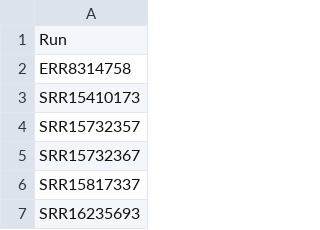
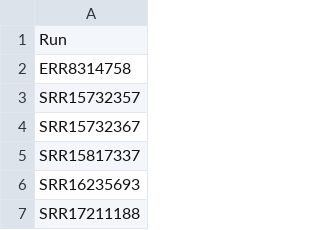
Before and after one commit to AnneliektH/2023-swine-sra, a CSV file: runs.csv, drawn as a sheet; only a part is shown; the shorter side is filled out with more unchanged rows.

```diff
--- a/runs.csv
+++ b/runs.csv
@@ -2,3 +2,2 @@ Run,
 ERR8314758,
-SRR15410173,
 SRR15732357,
```
Also changed, not shown: 2 other files.
